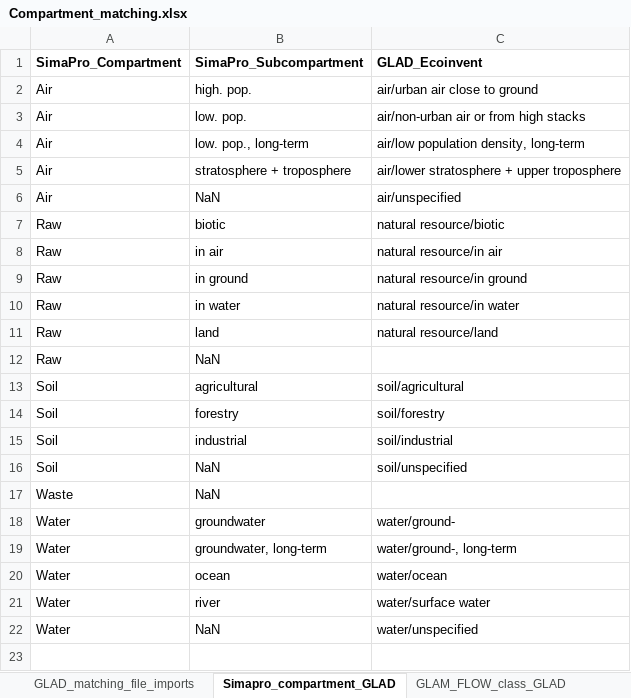
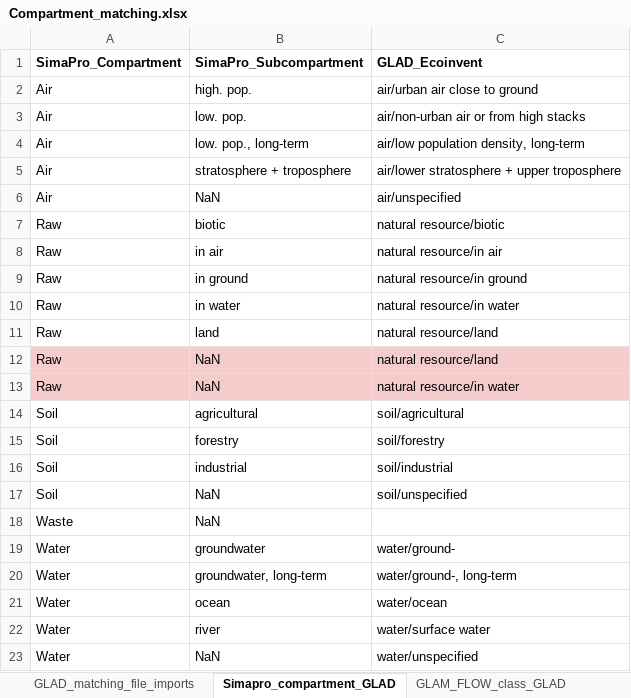
Before and after one commit to dodolinchen/GLAM_testing, an Excel workbook: Compartment_matching.xlsx, sheet Simapro_compartment_GLAD, drawn as a sheet; values as stored, in another font and other column widths than the file's, no borders; charts and pictures not drawn; the diff names each change by its address in the sheet, - before the commit and + after, or states it on an @@ line.

Commit message:
Add files via upload

```diff
--- a/Compartment_matching.xlsx (sheet Simapro_compartment_GLAD)
+++ b/Compartment_matching.xlsx (sheet Simapro_compartment_GLAD)
-A12:C12 fill: none
+A12:C12 fill: #F4CCCC
-C12 (GLAD_Ecoinvent): (empty)
+C12 (GLAD_Ecoinvent): natural resource/land
+row 13: Raw | NaN | natural resource/in water
```
